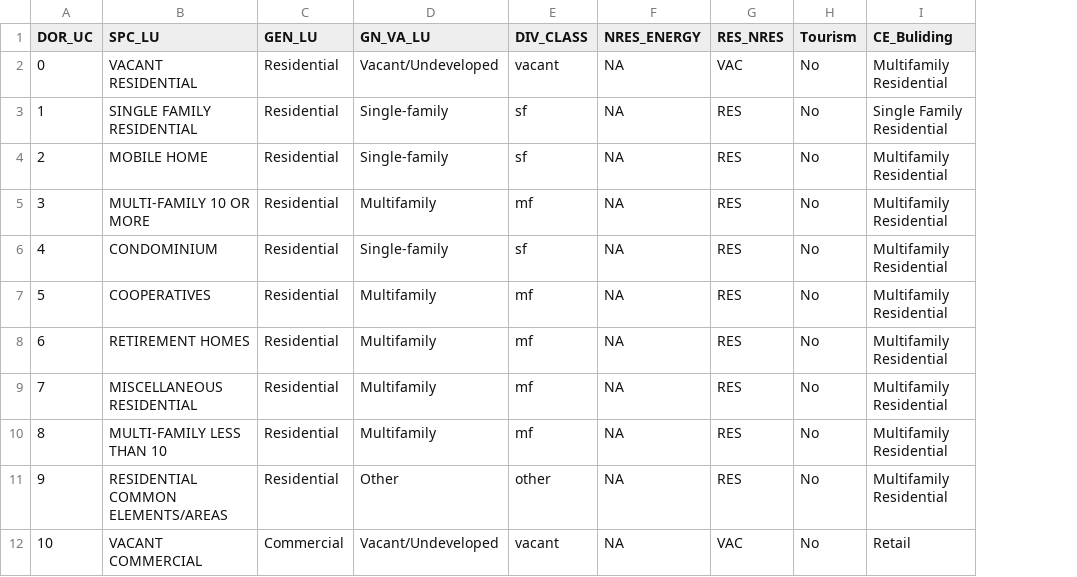
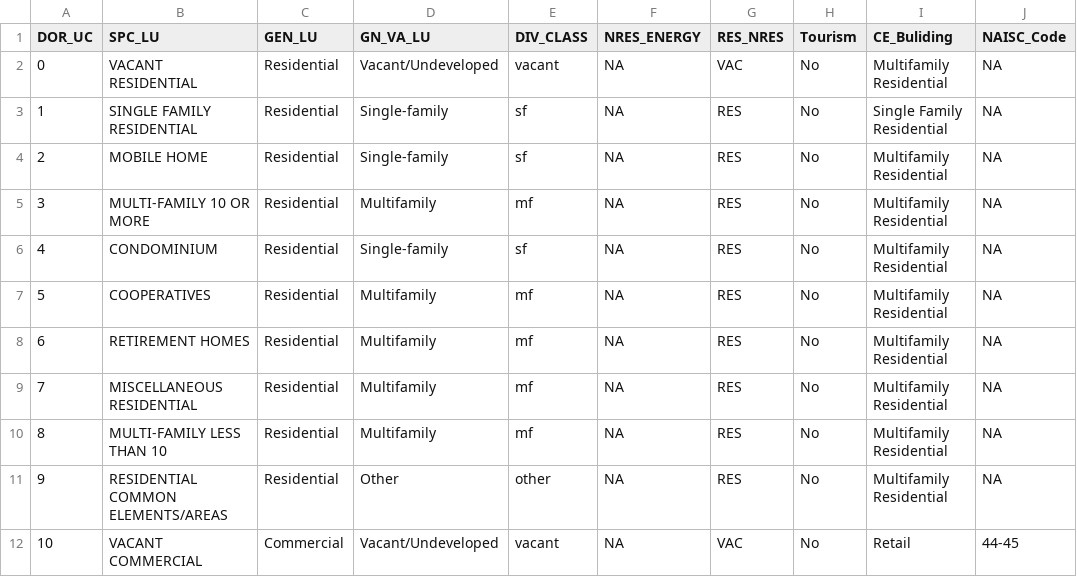
Before and after one commit to renaissanceplanning/sam, a CSV file: sam/ref_data/land_use_recode.csv, drawn as a sheet; only a part is shown; the diff names each change by its address in the sheet, - before the commit and + after, or states it on an @@ line.

Commit message:
Update land_use_recode.csv
added NAISC Codes to par_recode

```diff
--- a/sam/ref_data/land_use_recode.csv
+++ b/sam/ref_data/land_use_recode.csv
+column J (NAISC_Code), rows 2-12: NA | NA | NA | NA | NA | NA | NA | NA | NA | NA | 44-45
```
